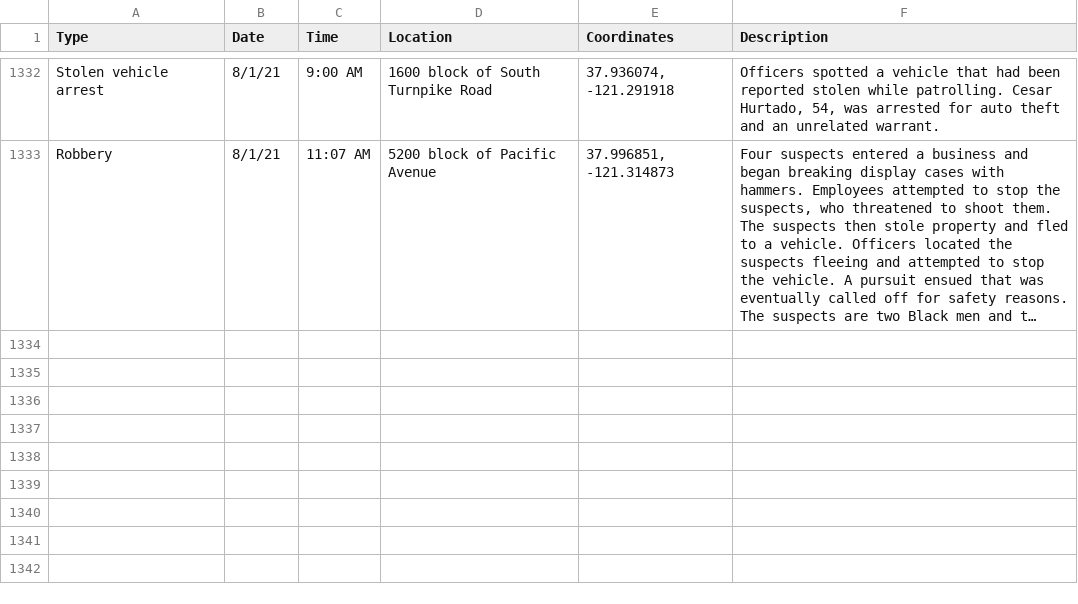
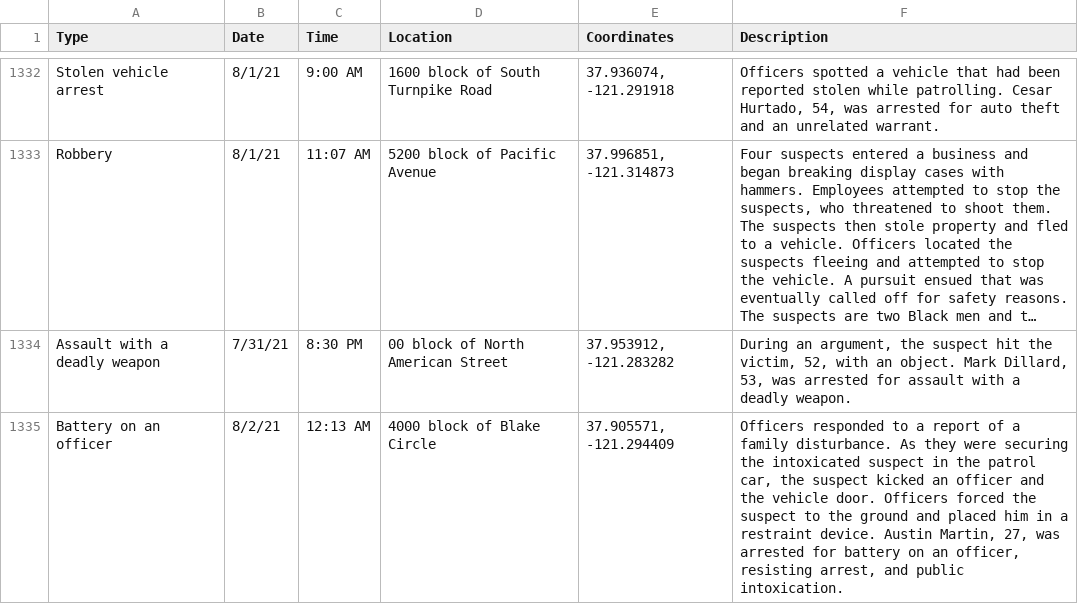
Before and after one commit to miriamwaldvogel/209politics, a CSV file: projects/crimemaps/data/stockton.csv, drawn as a sheet; only a part is shown, gaps mark what is left out; long unchanged cells end in …; the diff names each change by its address in the sheet, - before the commit and + after, or states it on an @@ line.

```diff
--- a/projects/crimemaps/data/stockton.csv
+++ b/projects/crimemaps/data/stockton.csv
+row 1334: Assault with a deadly weapon | 7/31/21 | 8:30 PM | 00 block of North American Street | 37.953912, -121.283282 | During an argument, the suspect hit the victim, 52, with an object. Mark Dillard, 53, was arrested for assault with a deadly weapon.
+row 1335: Battery on an officer | 8/2/21 | 12:13 AM | 4000 block of Blake Circle | 37.905571, -121.294409 | Officers responded to a report of a family disturbance. As they were securing the intoxicated suspect in the patrol car, the suspect kicked an officer and the vehicle door. Officers forced the suspect to the ground and placed him in a restraint device. Austin Martin, 27, was arrested for battery on an officer, resisting arrest, and public intoxication.
```
Also changed, not shown: 1 other file.
